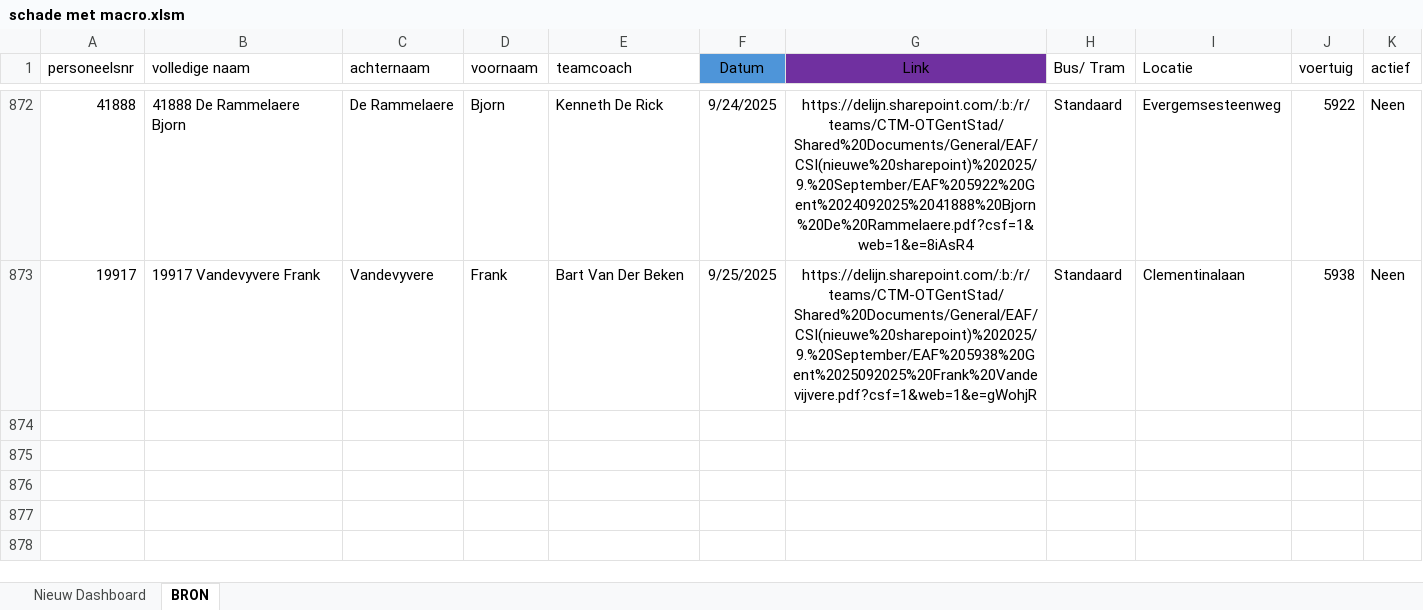
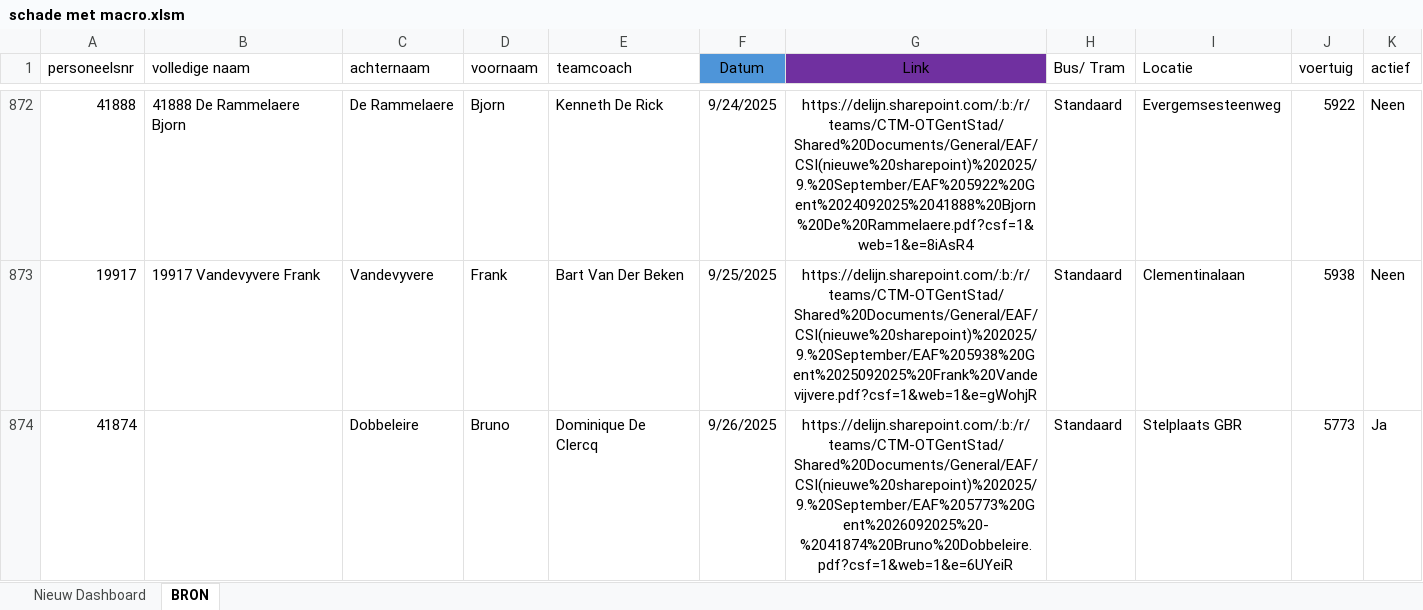
Before and after one commit to Stoffels84/test, an Excel workbook: schade met macro.xlsm, sheet BRON, drawn as a sheet; only a part is shown, gaps mark what is left out; values as stored, in another font and other column widths than the file's, no borders; charts and pictures and table styles not drawn; the diff names each change by its address in the sheet, - before the commit and + after, or states it on an @@ line.

Commit message:
Add files via upload

```diff
--- a/schade met macro.xlsm (sheet BRON)
+++ b/schade met macro.xlsm (sheet BRON)
+row 874: 41874 |  | Dobbeleire | Bruno | Dominique De Clercq | 9/26/2025 | https://delijn.sharepoint.com/:b:/r/teams/CTM-OTGentStad/Shared%20Documents/General/EAF/CSI(nieuwe%20sharepoint)%202025/9.%20September/EAF%205773%20Gent%2026092025%20-%2041874%20Bruno%20Dobbeleire.pdf?csf=1&web=1&e=6UYeiR | Standaard | Stelplaats GBR | 5773 | Ja
```
